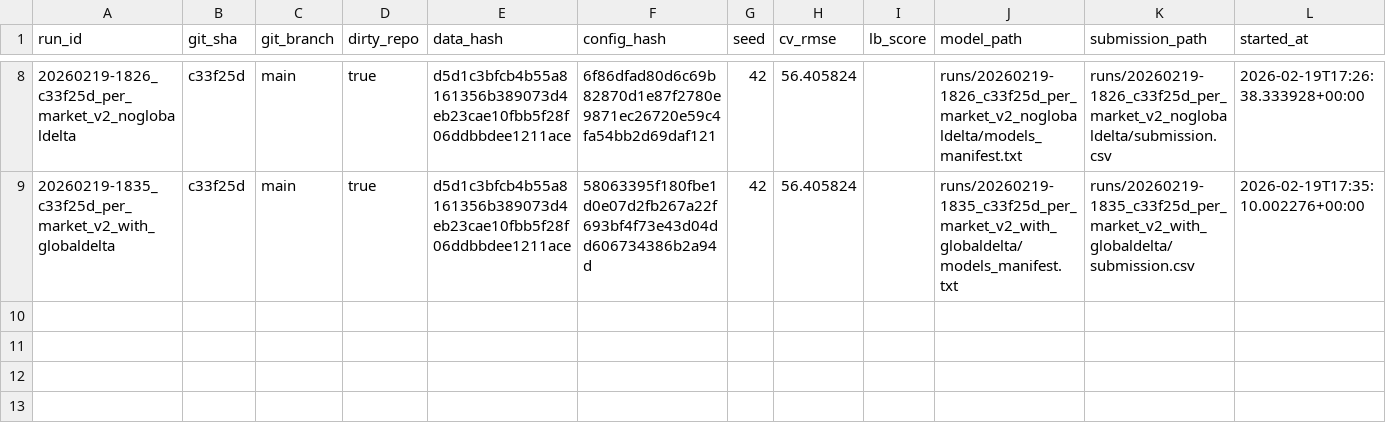
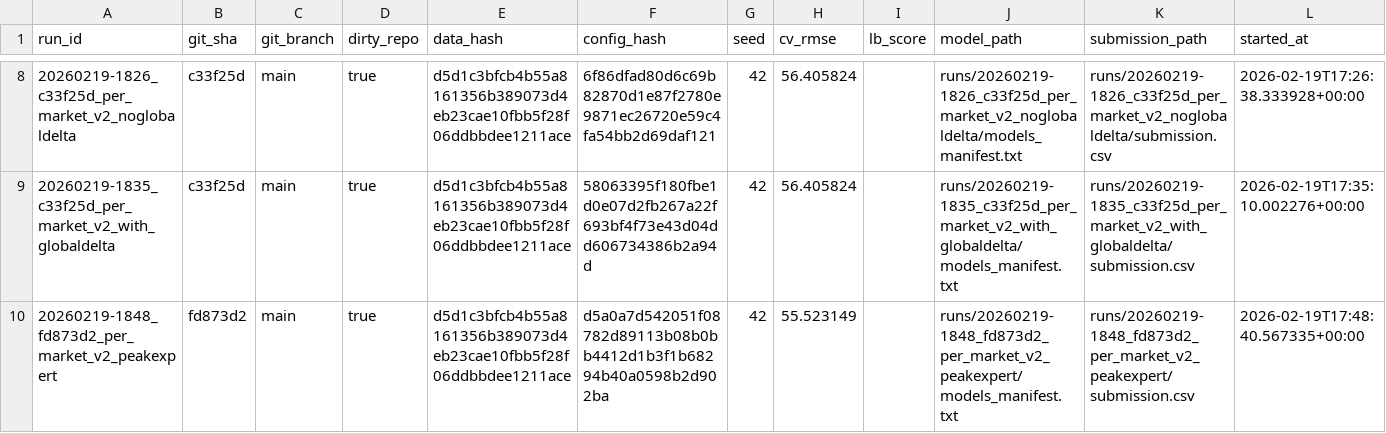
Before and after one commit to SimonBisgaard/.Enron, a CSV file: experiments.csv, drawn as a sheet; only a part is shown, gaps mark what is left out.

Commit message:
model with seperate peak model

```diff
--- a/experiments.csv
+++ b/experiments.csv
@@ -9 +9,2 @@ run_id,git_sha,git_branch,dirty_repo,data_hash,config_hash,seed,cv_rmse,lb_score
 20260219-1835_c33f25d_per_market_v2_with_globaldelta,c33f25d,main,true,d5d1c3bfcb4b55a8161356b389073d4eb23cae10fbb5f28f06ddbbdee1211ace,58063395f180fbe1d0e07d2fb267a22f693bf4f73e43d04dd606734386b2a94d,42,56.405824,,runs/20260219-1835_c33f25d_per_market_v2_with_globaldelta/models_manifest.txt,runs/20260219-1835_c33f25d_per_market_v2_with_globaldelta/submission.csv,2026-02-19T17:35:10.002276+00:00
+20260219-1848_fd873d2_per_market_v2_peakexpert,fd873d2,main,true,d5d1c3bfcb4b55a8161356b389073d4eb23cae10fbb5f28f06ddbbdee1211ace,d5a0a7d542051f08782d89113b08b0bb4412d1b3f1b68294b40a0598b2d902ba,42,55.523149,,runs/20260219-1848_fd873d2_per_market_v2_peakexpert/models_manifest.txt,runs/20260219-1848_fd873d2_per_market_v2_peakexpert/submission.csv,2026-02-19T17:48:40.567335+00:00
```
Also changed, not shown: catboost_info/learn_error.tsv, catboost_info/time_left.tsv, 5 other files.
